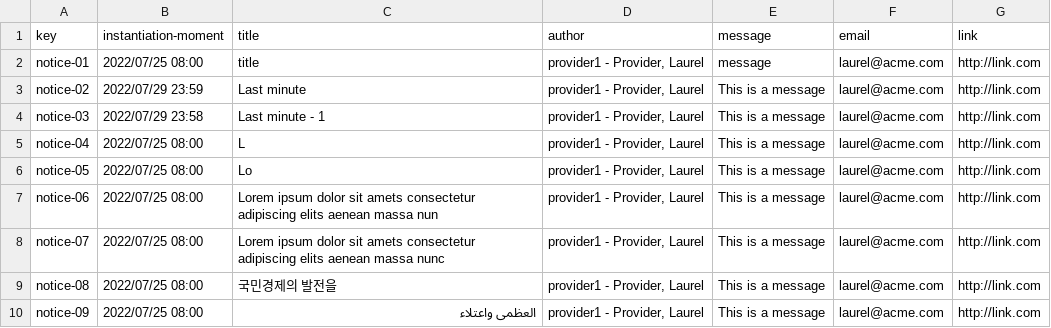
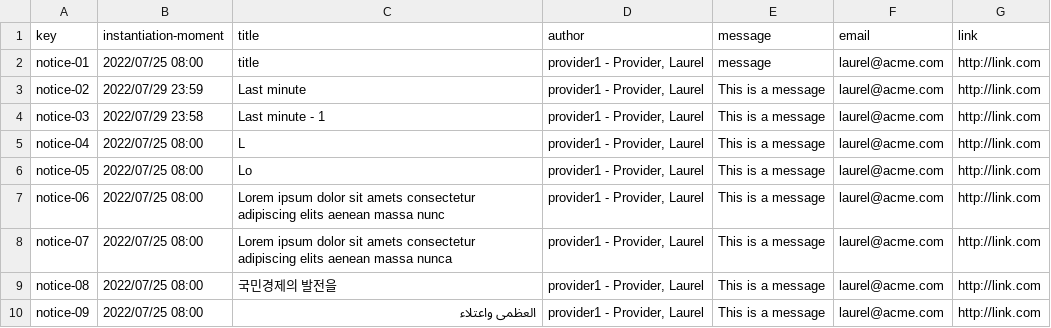
Before and after one commit to vicgrabru/Acme-SF-D04, a CSV file: src/main/webapp/WEB-INF/resources/sample-data/notice.csv, drawn as a sheet; only a part is shown.

```diff
--- a/src/main/webapp/WEB-INF/resources/sample-data/notice.csv
+++ b/src/main/webapp/WEB-INF/resources/sample-data/notice.csv
@@ -6,4 +6,4 @@ notice-04,2022/07/25 08:00,L,"provider1 - Provider, Laurel",This is a message,la
 notice-05,2022/07/25 08:00,Lo,"provider1 - Provider, Laurel",This is a message,laurel@acme.com,http://link.com
-notice-06,2022/07/25 08:00,Lorem ipsum dolor sit amets consectetur adipiscing elits aenean massa nun,"provider1 - Provider, Laurel",This is a message,laurel@acme.com,http://link.com
-notice-07,2022/07/25 08:00,Lorem ipsum dolor sit amets consectetur adipiscing elits aenean massa nunc,"provider1 - Provider, Laurel",This is a message,laurel@acme.com,http://link.com
+notice-06,2022/07/25 08:00,Lorem ipsum dolor sit amets consectetur adipiscing elits aenean massa nunc,"provider1 - Provider, Laurel",This is a message,laurel@acme.com,http://link.com
+notice-07,2022/07/25 08:00,Lorem ipsum dolor sit amets consectetur adipiscing elits aenean massa nunca,"provider1 - Provider, Laurel",This is a message,laurel@acme.com,http://link.com
 notice-08,2022/07/25 08:00,국민경제의 발전을,"provider1 - Provider, Laurel",This is a message,laurel@acme.com,http://link.com
```
Also changed, not shown: src/main/webapp/WEB-INF/resources/sample-data/contract.csv, src/main/webapp/WEB-INF/resources/sample-data/progress-log.csv.
